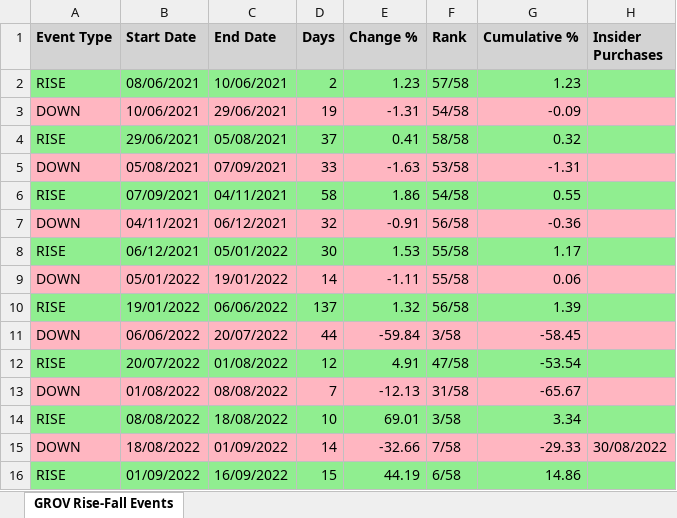
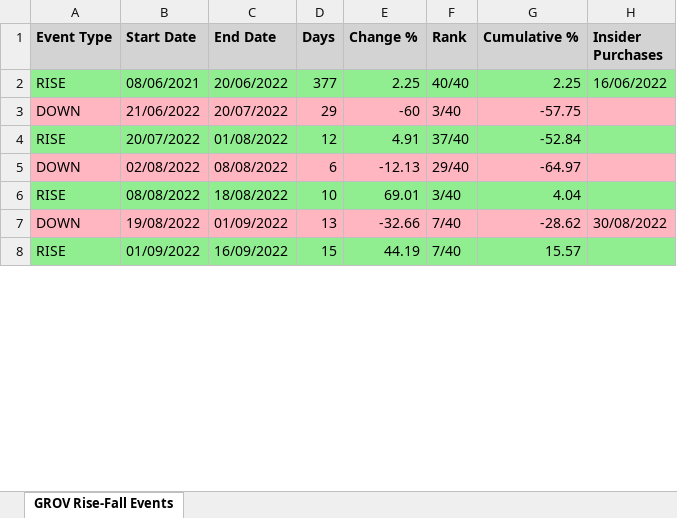
Before and after one commit to sagivO2150/me-stocks, an Excel workbook: output CSVs/grov_rise_events.xlsx, sheet GROV Rise-Fall Events, drawn as a sheet; only a part is shown; values as stored, in another font and other column widths than the file's, no borders; removed rows and columns are numbered as before the commit, all else as after; the diff covers the shown part only; the diff names each change by its address in the sheet, - before the commit and + after, or states it on an @@ line.

Commit message:
Refine insider strategy; improve XLSX output formatting
Enhanced insider conviction strategy logic and updated XLSX output for Grov rise events, ensuring better readability and accuracy.

Key changes:
- Adjusted rise detection logic to account for hot stock scenarios.
- Added plateau detection for minimal price movements.
- Improved XLSX formatting for Grov rise events.
- Removed temporary XLSX file from output directory.

============================================================
  FEATURE LABELS
============================================================

# POC_tests

```diff
--- a/output CSVs/grov_rise_events.xlsx (sheet GROV Rise-Fall Events)
+++ b/output CSVs/grov_rise_events.xlsx (sheet GROV Rise-Fall Events)
-C2 (End Date): 10/06/2021
+C2 (End Date): 20/06/2022
-D2 (Days): 2
+D2 (Days): 377
-E2 (Change %): 1.23
+E2 (Change %): 2.25
-F2 (Rank): 57/58
+F2 (Rank): 40/40
-G2 (Cumulative %): 1.23
+G2 (Cumulative %): 2.25
-H2 (Insider Purchases): (empty)
+H2 (Insider Purchases): 16/06/2022
-row 3: DOWN | 10/06/2021 | 29/06/2021 | 19 | -1.31 | 54/58 | -0.09
-row 4: RISE | 29/06/2021 | 05/08/2021 | 37 | 0.41 | 58/58 | 0.32
-row 5: DOWN | 05/08/2021 | 07/09/2021 | 33 | -1.63 | 53/58 | -1.31
-row 6: RISE | 07/09/2021 | 04/11/2021 | 58 | 1.86 | 54/58 | 0.55
-row 7: DOWN | 04/11/2021 | 06/12/2021 | 32 | -0.91 | 56/58 | -0.36
-row 8: RISE | 06/12/2021 | 05/01/2022 | 30 | 1.53 | 55/58 | 1.17
-row 9: DOWN | 05/01/2022 | 19/01/2022 | 14 | -1.11 | 55/58 | 0.06
-row 10: RISE | 19/01/2022 | 06/06/2022 | 137 | 1.32 | 56/58 | 1.39
-row 11: DOWN | 06/06/2022 | 20/07/2022 | 44 | -59.84 | 3/58 | -58.45
+row 3: DOWN | 21/06/2022 | 20/07/2022 | 29 | -60 | 3/40 | -57.75
-F4 (Rank): 47/58
+F4 (Rank): 37/40
-G4 (Cumulative %): -53.54
+G4 (Cumulative %): -52.84
-B5 (Start Date): 01/08/2022
+B5 (Start Date): 02/08/2022
-D5 (Days): 7
+D5 (Days): 6
-F5 (Rank): 31/58
+F5 (Rank): 29/40
-G5 (Cumulative %): -65.67
+G5 (Cumulative %): -64.97
-F6 (Rank): 3/58
+F6 (Rank): 3/40
-G6 (Cumulative %): 3.34
+G6 (Cumulative %): 4.04
-B7 (Start Date): 18/08/2022
+B7 (Start Date): 19/08/2022
-D7 (Days): 14
+D7 (Days): 13
-F7 (Rank): 7/58
+F7 (Rank): 7/40
-G7 (Cumulative %): -29.33
+G7 (Cumulative %): -28.62
-F8 (Rank): 6/58
+F8 (Rank): 7/40
-G8 (Cumulative %): 14.86
+G8 (Cumulative %): 15.57
```
Also changed, not shown: other rows of this sheet, 2 other files.
